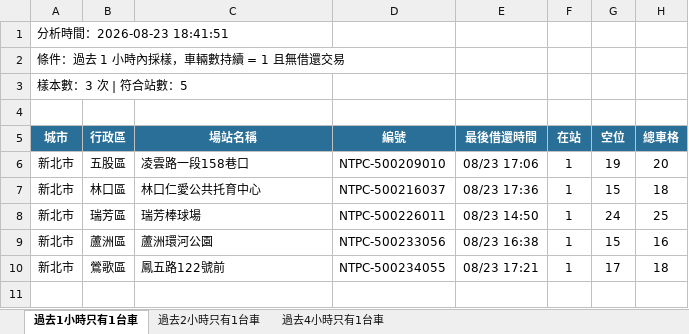
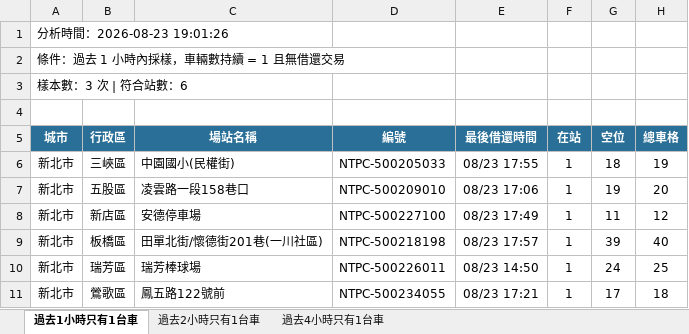
Before and after one commit to hippop3c/fixedbike, an Excel workbook: stale.xlsx, sheet 過去1小時只有1台車, drawn as a sheet; values as stored, in another font and other column widths than the file's, no borders; removed rows and columns are numbered as before the commit, all else as after; the diff names each change by its address in the sheet, - before the commit and + after, or states it on an @@ line.

```diff
--- a/stale.xlsx (sheet 過去1小時只有1台車)
+++ b/stale.xlsx (sheet 過去1小時只有1台車)
-A1 (城市): 分析時間：2026-08-23 18:41:51
+A1 (城市): 分析時間：2026-08-23 19:01:26
-A3 (城市): 樣本數：3 次 | 符合站數：5
+A3 (城市): 樣本數：3 次 | 符合站數：6
+row 6: 新北市 | 三峽區 | 中園國小(民權街) | NTPC-500205033 | 08/23 17:55 | 1 | 18 | 19
-B8 (行政區): 林口區
+B8 (行政區): 新店區
-C8 (場站名稱): 林口仁愛公共托育中心
+C8 (場站名稱): 安德停車場
-D8 (編號): NTPC-500216037
+D8 (編號): NTPC-500227100
-E8 (最後借還時間): 08/23 17:36
+E8 (最後借還時間): 08/23 17:49
-G8 (空位): 15
+G8 (空位): 11
-H8 (總車格): 18
+H8 (總車格): 12
+row 9: 新北市 | 板橋區 | 田單北街/懷德街201巷(一川社區) | NTPC-500218198 | 08/23 17:57 | 1 | 39 | 40
-row 9: 新北市 | 蘆洲區 | 蘆洲環河公園 | NTPC-500233056 | 08/23 16:38 | 1 | 15 | 16
```
Also changed, not shown: sheet 過去4小時只有1台車, sheet 過去2小時只有1台車, 3 other files.
